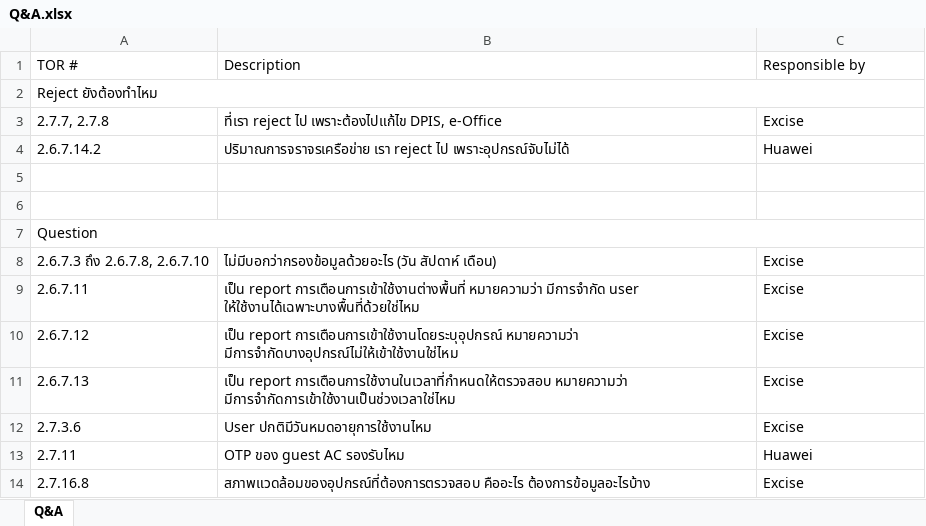
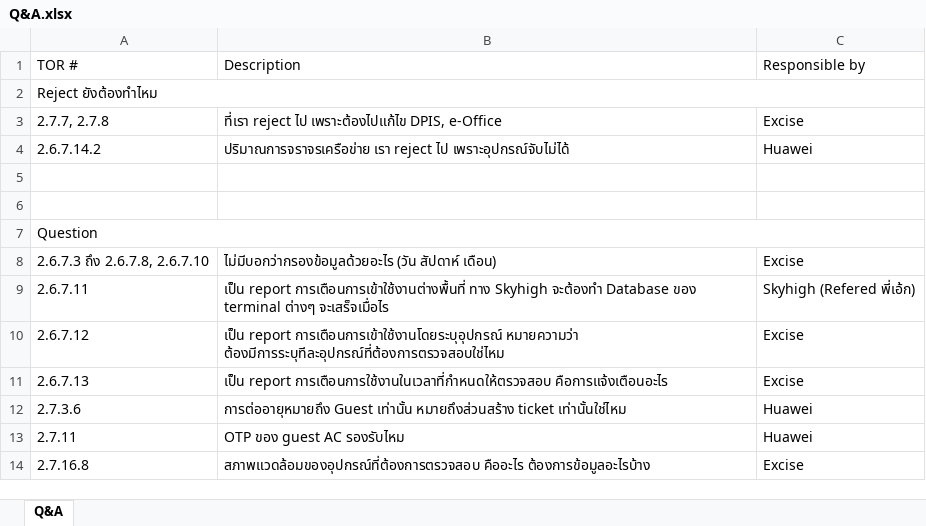
Before and after one commit to extentsoft/byod-ums, an Excel workbook: docs/Q&A.xlsx, sheet Q&A, drawn as a sheet; values as stored, in another font and other column widths than the file's, no borders; the diff names each change by its address in the sheet, - before the commit and + after, or states it on an @@ line.

Commit message:
Fixed Q&A description

```diff
--- a/docs/Q&A.xlsx (sheet Q&A)
+++ b/docs/Q&A.xlsx (sheet Q&A)
-B9: …report การเตือนการเข้าใช้งานต่างพื้นที่ หมายความว่า มีการจำกัด user ให้ใช้งานได้เฉพาะบางพื้นที่ด้วยใช่ไหม
+B9: …report การเตือนการเข้าใช้งานต่างพื้นที่ ทาง Skyhigh จะต้องทำ Database ของ terminal ต่างๆ จะเสร็จเมื่อไร
-C9: Excise
+C9: Skyhigh (Refered พี่เอ้ก)
-B10: …การเตือนการเข้าใช้งานโดยระบุอุปกรณ์ หมายความว่า มีการจำกัดบางอุปกรณ์ไม่ให้เข้าใช้งานใช่ไหม
+B10: …การเตือนการเข้าใช้งานโดยระบุอุปกรณ์ หมายความว่า ต้องมีการระบุทีละอุปกรณ์ที่ต้องการตรวจสอบใช่ไหม
-B11: …report การเตือนการใช้งานในเวลาที่กำหนดให้ตรวจสอบ หมายความว่า มีการจำกัดการเข้าใช้งานเป็นช่วงเวลาใช่ไหม
+B11: …report การเตือนการใช้งานในเวลาที่กำหนดให้ตรวจสอบ คือการแจ้งเตือนอะไร
-B12: User ปกติมีวันหมดอายุการใช้งานไหม
+B12: การต่ออายุหมายถึง Guest เท่านั้น หมายถึงส่วนสร้าง ticket เท่านั้นใช่ไหม
-C12: Excise
+C12: Huawei
```
